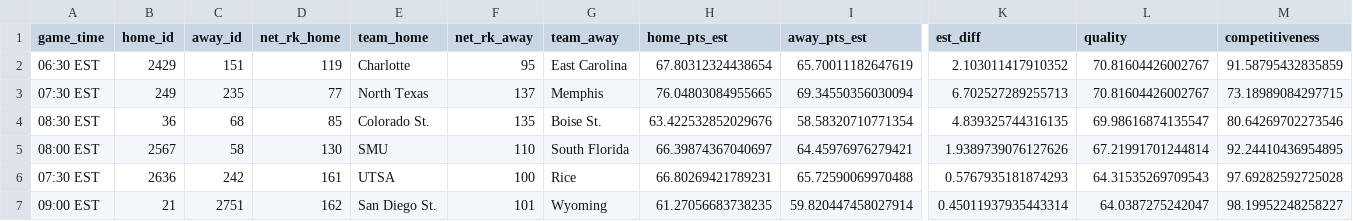
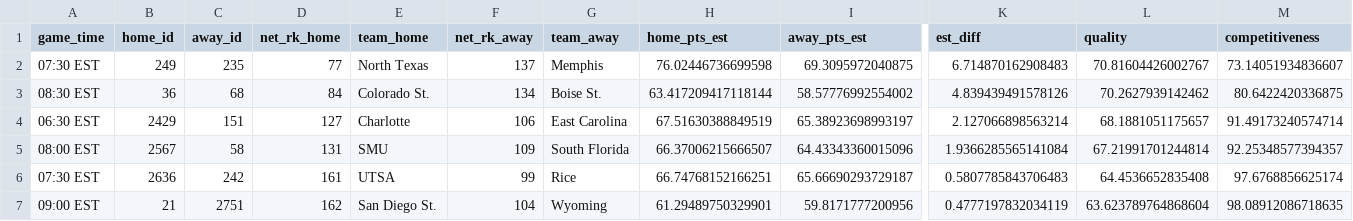
Before and after one commit to bbwieland/ncaa-womens-hoops-rankings, a CSV file: fanmatch.csv, drawn as a sheet; only a part is shown, gaps mark what is left out; removed rows and columns are numbered as before the commit, all else as after; rows hold the shown columns only; the diff covers the shown part only; the diff names each change by its address in the sheet, - before the commit and + after, or states it on an @@ line.

Commit message:
Matchups page update: Mar 05, 2024 at 09:36 PM EST

```diff
--- a/fanmatch.csv
+++ b/fanmatch.csv
-row 2: 06:30 EST | 2429 | 151 | 119 | Charlotte | 95 | East Carolina | 67.80312324438654 | 65.70011182647619 | 2.103011417910352 | 70.81604426002767 | 91.58795432835859
-H2 (home_pts_est): 76.04803084955665
+H2 (home_pts_est): 76.02446736699598
-I2 (away_pts_est): 69.34550356030094
+I2 (away_pts_est): 69.3095972040875
-K2 (est_diff): 6.702527289255713
+K2 (est_diff): 6.714870162908483
-M2 (competitiveness): 73.18989084297715
+M2 (competitiveness): 73.14051934836607
-D3 (net_rk_home): 85
+D3 (net_rk_home): 84
-F3 (net_rk_away): 135
+F3 (net_rk_away): 134
-H3 (home_pts_est): 63.422532852029676
+H3 (home_pts_est): 63.417209417118144
-I3 (away_pts_est): 58.58320710771354
+I3 (away_pts_est): 58.57776992554002
-K3 (est_diff): 4.839325744316135
+K3 (est_diff): 4.839439491578126
-L3 (quality): 69.98616874135547
+L3 (quality): 70.2627939142462
-M3 (competitiveness): 80.64269702273546
+M3 (competitiveness): 80.6422420336875
+row 4: 06:30 EST | 2429 | 151 | 127 | Charlotte | 106 | East Carolina | 67.51630388849519 | 65.38923698993197 | 2.127066898563214 | 68.1881051175657 | 91.49173240574714
-D5 (net_rk_home): 130
+D5 (net_rk_home): 131
-F5 (net_rk_away): 110
+F5 (net_rk_away): 109
-H5 (home_pts_est): 66.39874367040697
+H5 (home_pts_est): 66.37006215666507
-I5 (away_pts_est): 64.45976976279421
+I5 (away_pts_est): 64.43343360015096
-K5 (est_diff): 1.9389739076127626
+K5 (est_diff): 1.9366285565141084
-M5 (competitiveness): 92.24410436954895
+M5 (competitiveness): 92.25348577394357
-F6 (net_rk_away): 100
+F6 (net_rk_away): 99
-H6 (home_pts_est): 66.80269421789231
+H6 (home_pts_est): 66.74768152166251
-I6 (away_pts_est): 65.72590069970488
+I6 (away_pts_est): 65.66690293729187
-K6 (est_diff): 0.5767935181874293
+K6 (est_diff): 0.5807785843706483
-L6 (quality): 64.31535269709543
+L6 (quality): 64.4536652835408
-M6 (competitiveness): 97.69282592725028
+M6 (competitiveness): 97.6768856625174
-F7 (net_rk_away): 101
+F7 (net_rk_away): 104
-H7 (home_pts_est): 61.27056683738235
+H7 (home_pts_est): 61.29489750329901
-I7 (away_pts_est): 59.820447458027914
+I7 (away_pts_est): 59.8171777200956
-K7 (est_diff): 0.45011937935443314
+K7 (est_diff): 0.4777197832034119
-L7 (quality): 64.0387275242047
+L7 (quality): 63.623789764868604
-M7 (competitiveness): 98.19952248258227
+M7 (competitiveness): 98.08912086718635
```
Also changed, not shown: 2 added rows and 56 edited cells elsewhere in this file.
